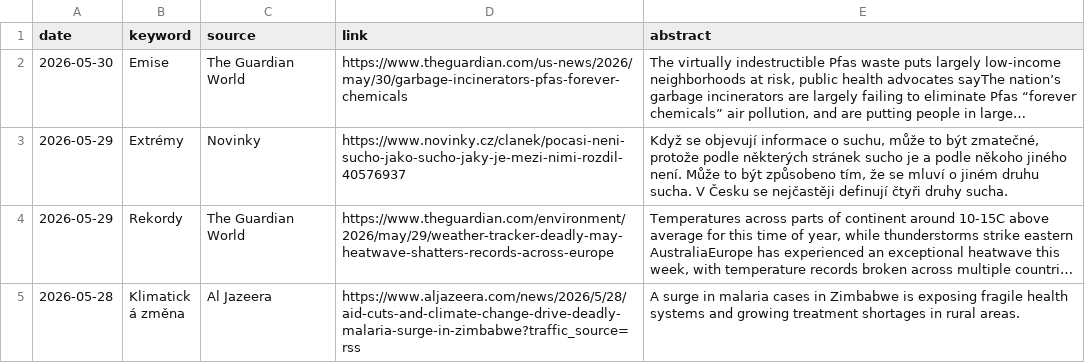
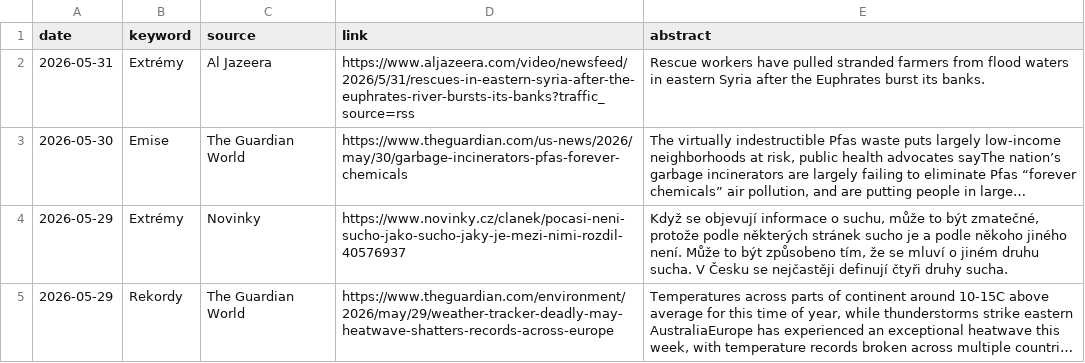
Before and after one commit to RadimTol/Source, a CSV file: source.csv, drawn as a sheet; only a part is shown; the shorter side is filled out with more unchanged rows; long unchanged cells end in …; the diff names each change by its address in the sheet, - before the commit and + after, or states it on an @@ line.

```diff
--- a/source.csv
+++ b/source.csv
+row 2: 2026-05-31 | Extrémy | Al Jazeera | https://www.aljazeera.com/video/newsfeed/2026/5/31/rescues-in-eastern-syria-after-the-euphrates-river-bursts-its-banks?traffic_source=rss | Rescue workers have pulled stranded farmers from flood waters in eastern Syria after the Euphrates burst its banks.
```
Also changed, not shown: 2 other files.
